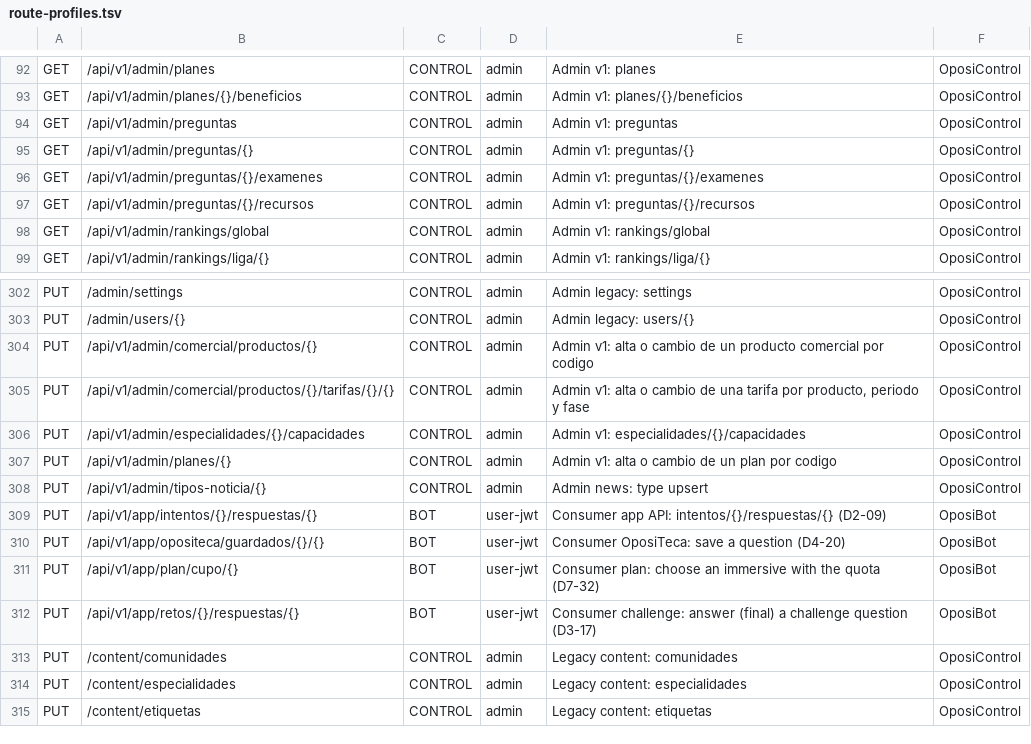
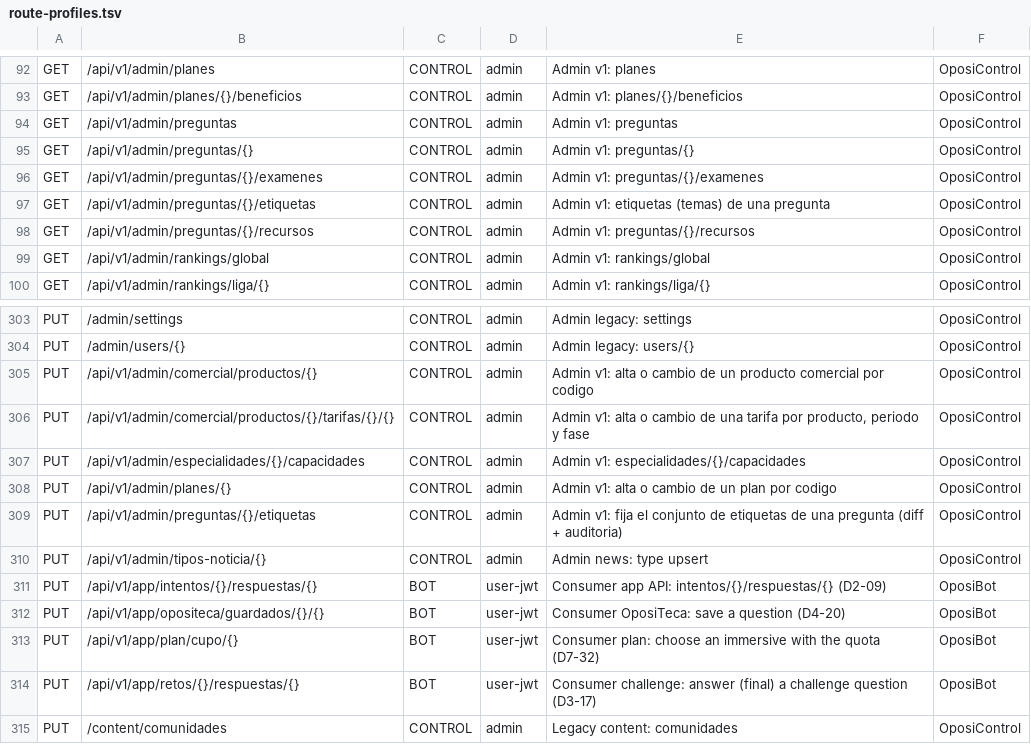
Before and after one commit to franreke05/OposiControl, a TSV file: ops/inventory/route-profiles.tsv, drawn as a sheet; only a part is shown, gaps mark what is left out; the shorter side is filled out with more unchanged rows; the diff names each change by its address in the sheet, - before the commit and + after, or states it on an @@ line.

```diff
--- a/ops/inventory/route-profiles.tsv
+++ b/ops/inventory/route-profiles.tsv
+row 97: GET | /api/v1/admin/preguntas/{}/etiquetas | CONTROL | admin | Admin v1: etiquetas (temas) de una pregunta | OposiControl
+row 309: PUT | /api/v1/admin/preguntas/{}/etiquetas | CONTROL | admin | Admin v1: fija el conjunto de etiquetas de una pregunta (diff + auditoria) | OposiControl
```
Also changed, not shown: ops/inventory/undocumented-routes.tsv, 28 other files.
